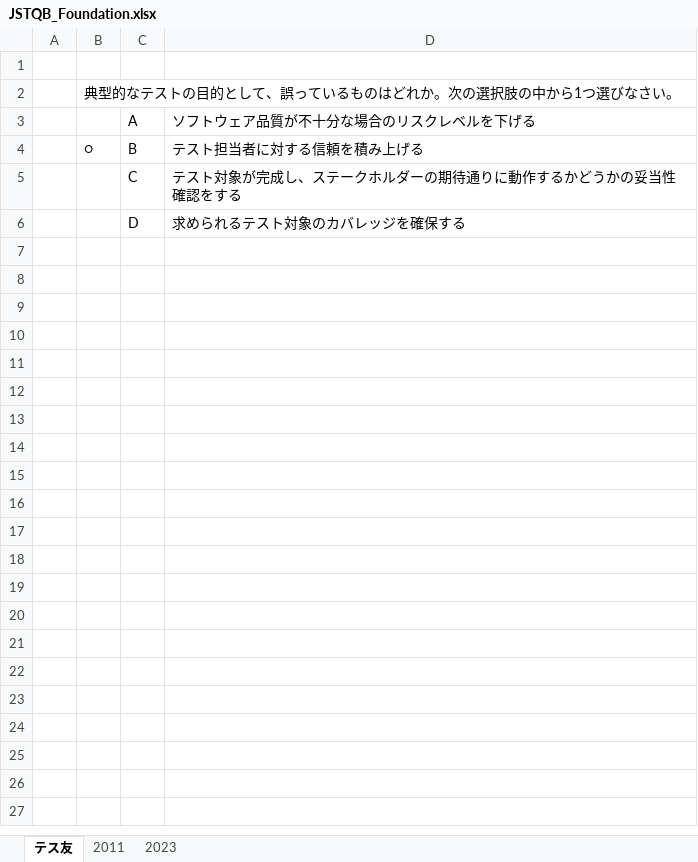
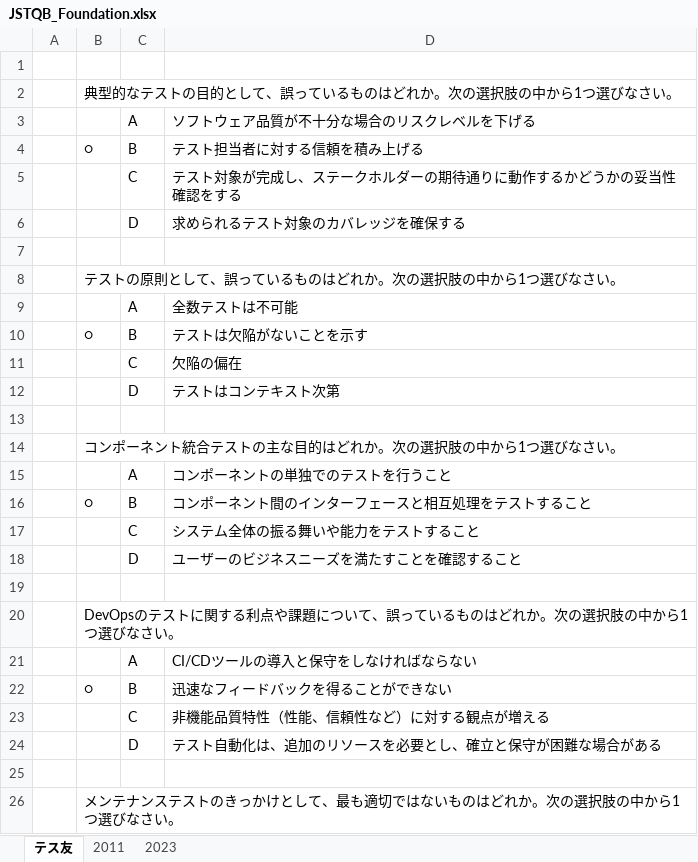
Before and after one commit to h-y-it/Document, an Excel workbook: JSTQB_Foundation.xlsx, sheet テス友, drawn as a sheet; only a part is shown; values as stored, in another font and other column widths than the file's, no borders; the diff covers the shown part only; the diff names each change by its address in the sheet, - before the commit and + after, or states it on an @@ line.

Commit message:
Add files via upload

```diff
--- a/JSTQB_Foundation.xlsx (sheet テス友)
+++ b/JSTQB_Foundation.xlsx (sheet テス友)
+row 7: (empty)
+row 8:  | テストの原則として、誤っているものはどれか。次の選択肢の中から1つ選びなさい。
+row 9:  |  | A | 全数テストは不可能
+row 10:  | ○ | B | テストは欠陥がないことを示す
+row 11:  |  | C | 欠陥の偏在
+row 12:  |  | D | テストはコンテキスト次第
+row 13: (empty)
+row 14:  | コンポーネント統合テストの主な目的はどれか。次の選択肢の中から1つ選びなさい。
+row 15:  |  | A | コンポーネントの単独でのテストを行うこと
+row 16:  | ○ | B | コンポーネント間のインターフェースと相互処理をテストすること
+row 17:  |  | C | システム全体の振る舞いや能力をテストすること
+row 18:  |  | D | ユーザーのビジネスニーズを満たすことを確認すること
+row 19: (empty)
+row 20:  | DevOpsのテストに関する利点や課題について、誤っているものはどれか。次の選択肢の中から1つ選びなさい。
+row 21:  |  | A | CI/CDツールの導入と保守をしなければならない
+row 22:  | ○ | B | 迅速なフィードバックを得ることができない
+row 23:  |  | C | 非機能品質特性（性能、信頼性など）に対する観点が増える
+row 24:  |  | D | テスト自動化は、追加のリソースを必要とし、確立と保守が困難な場合がある
+row 25: (empty)
+row 26:  | メンテナンステストのきっかけとして、最も適切ではないものはどれか。次の選択肢の中から1つ選びなさい。
```
Also changed, not shown: 217 added rows elsewhere in this sheet, sheet 2011, charts or pictures.
